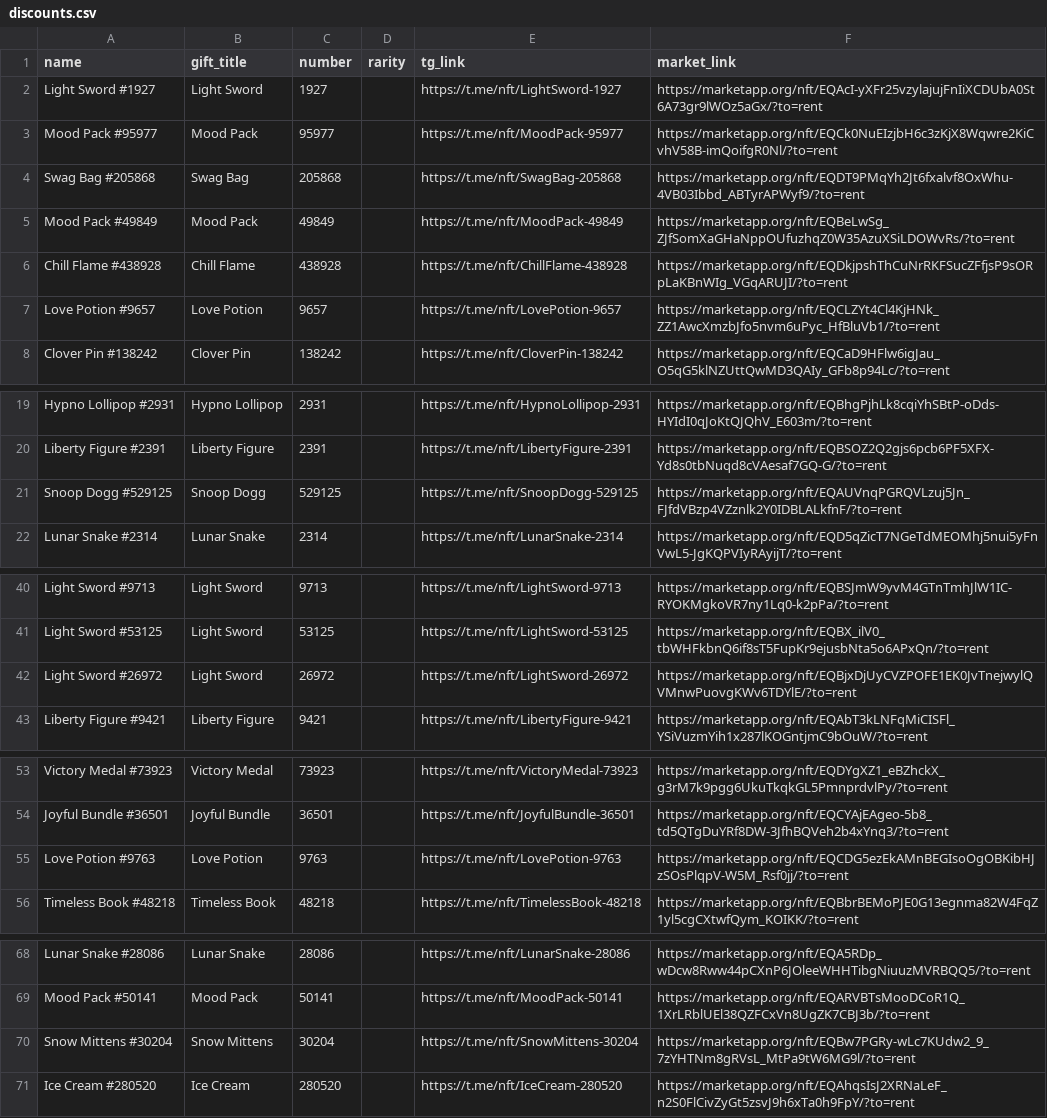
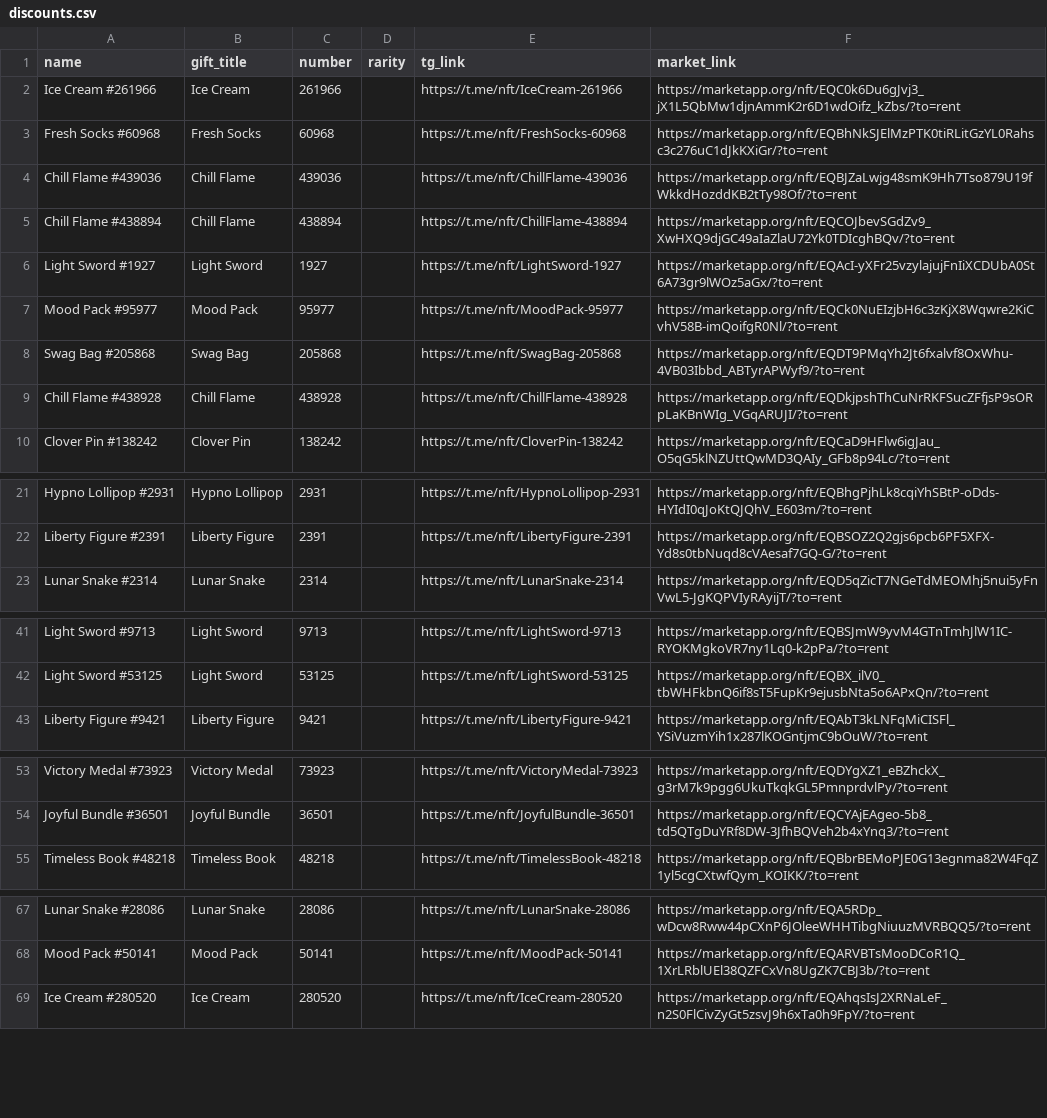
Before and after one commit to Zanjania0/duck-store, a CSV file: discounts.csv, drawn as a sheet; only a part is shown, gaps mark what is left out; removed rows and columns are numbered as before the commit, all else as after; the diff covers the shown part only; the diff names each change by its address in the sheet, - before the commit and + after, or states it on an @@ line.

Commit message:
Auto-update deals & gifts catalog [skip ci]

```diff
--- a/discounts.csv
+++ b/discounts.csv
+row 2: Ice Cream #261966 | Ice Cream | 261966 |  | https://t.me/nft/IceCream-261966 | https://marketapp.org/nft/EQC0k6Du6gJvj3_jX1L5QbMw1djnAmmK2r6D1wdOifz_kZbs/?to=rent
+row 3: Fresh Socks #60968 | Fresh Socks | 60968 |  | https://t.me/nft/FreshSocks-60968 | https://marketapp.org/nft/EQBhNkSJElMzPTK0tiRLitGzYL0Rahsc3c276uC1dJkKXiGr/?to=rent
+row 4: Chill Flame #439036 | Chill Flame | 439036 |  | https://t.me/nft/ChillFlame-439036 | https://marketapp.org/nft/EQBJZaLwjg48smK9Hh7Tso879U19fWkkdHozddKB2tTy98Of/?to=rent
+row 5: Chill Flame #438894 | Chill Flame | 438894 |  | https://t.me/nft/ChillFlame-438894 | https://marketapp.org/nft/EQCOJbevSGdZv9_XwHXQ9djGC49aIaZlaU72Yk0TDIcghBQv/?to=rent
-row 5: Mood Pack #49849 | Mood Pack | 49849 |  | https://t.me/nft/MoodPack-49849 | https://marketapp.org/nft/EQBeLwSg_ZJfSomXaGHaNppOUfuzhqZ0W35AzuXSiLDOWvRs/?to=rent
-row 7: Love Potion #9657 | Love Potion | 9657 |  | https://t.me/nft/LovePotion-9657 | https://marketapp.org/nft/EQCLZYt4Cl4KjHNk_ZZ1AwcXmzbJfo5nvm6uPyc_HfBluVb1/?to=rent
-row 21: Snoop Dogg #529125 | Snoop Dogg | 529125 |  | https://t.me/nft/SnoopDogg-529125 | https://marketapp.org/nft/EQAUVnqPGRQVLzuj5Jn_FJfdVBzp4VZznlk2Y0IDBLALkfnF/?to=rent
-row 42: Light Sword #26972 | Light Sword | 26972 |  | https://t.me/nft/LightSword-26972 | https://marketapp.org/nft/EQBjxDjUyCVZPOFE1EK0JvTnejwylQVMnwPuovgKWv6TDYlE/?to=rent
-row 55: Love Potion #9763 | Love Potion | 9763 |  | https://t.me/nft/LovePotion-9763 | https://marketapp.org/nft/EQCDG5ezEkAMnBEGIsoOgOBKibHJzSOsPlqpV-W5M_Rsf0jj/?to=rent
-row 70: Snow Mittens #30204 | Snow Mittens | 30204 |  | https://t.me/nft/SnowMittens-30204 | https://marketapp.org/nft/EQBw7PGRy-wLc7KUdw2_9_7zYHTNm8gRVsL_MtPa9tW6MG9l/?to=rent
```
Also changed, not shown: 3 removed rows elsewhere in this file, 2 other files.
